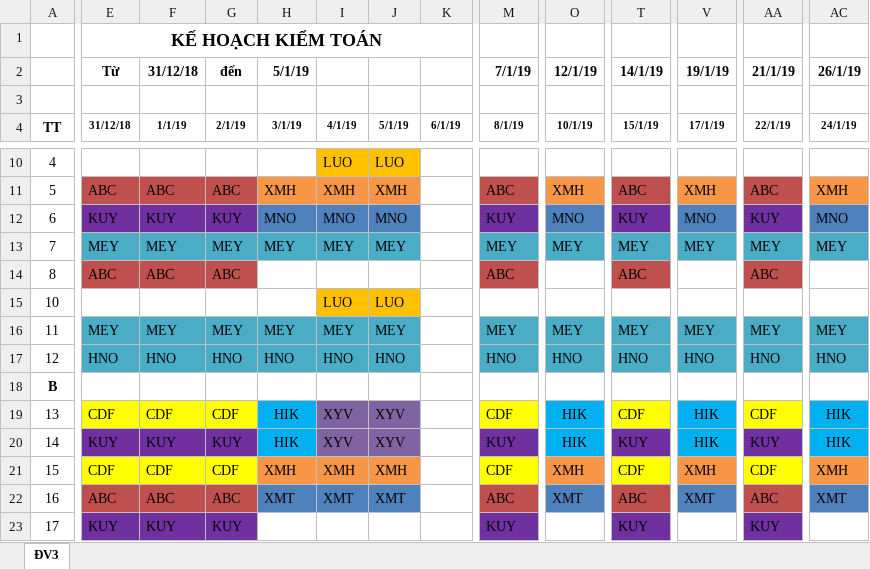
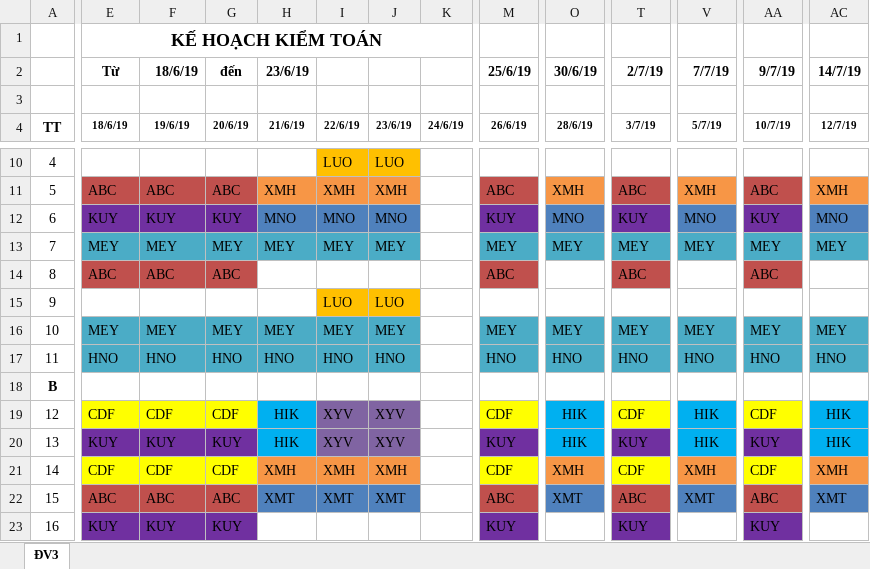
Before and after one commit to thanhln1/QL_CONG_TAC, an Excel workbook: Template/DV3.xlsx, sheet ĐV3, drawn as a sheet; only a part is shown, gaps mark what is left out; values as stored, in another font and other column widths than the file's, no borders; the diff covers the shown part only; the diff names each change by its address in the sheet, - before the commit and + after, or states it on an @@ line.

```diff
--- a/Template/DV3.xlsx (sheet ĐV3)
+++ b/Template/DV3.xlsx (sheet ĐV3)
-F2 (19/6/19): 31/12/18
+F2 (19/6/19): 18/6/19
-H2 (21/6/19): 5/1/19
+H2 (21/6/19): 23/6/19
-M2 (26/6/19): 7/1/19
+M2 (26/6/19): 25/6/19
-O2 (28/6/19): 12/1/19
+O2 (28/6/19): 30/6/19
-T2 (3/7/19): 14/1/19
+T2 (3/7/19): 2/7/19
-V2 (5/7/19): 19/1/19
+V2 (5/7/19): 7/7/19
-AA2 (10/7/19): 21/1/19
+AA2 (10/7/19): 9/7/19
-AC2 (12/7/19): 26/1/19
+AC2 (12/7/19): 14/7/19
-E4: 31/12/18
+E4: 18/6/19
-F4: 1/1/19
+F4: 19/6/19
-G4: 2/1/19
+G4: 20/6/19
-H4: 3/1/19
+H4: 21/6/19
-I4: 4/1/19
+I4: 22/6/19
-J4: 5/1/19
+J4: 23/6/19
-K4: 6/1/19
+K4: 24/6/19
-M4: 8/1/19
+M4: 26/6/19
-O4: 10/1/19
+O4: 28/6/19
-T4: 15/1/19
+T4: 3/7/19
-V4: 17/1/19
+V4: 5/7/19
-AA4: 22/1/19
+AA4: 10/7/19
-AC4: 24/1/19
+AC4: 12/7/19
-A15 (TT): 10
+A15 (TT): 9
-A16 (TT): 11
+A16 (TT): 10
-A17 (TT): 12
+A17 (TT): 11
-A19 (TT): 13
+A19 (TT): 12
-A20 (TT): 14
+A20 (TT): 13
-A21 (TT): 15
+A21 (TT): 14
-A22 (TT): 16
+A22 (TT): 15
-A23 (TT): 17
+A23 (TT): 16
```
Also changed, not shown: 15 edited cells elsewhere in this sheet, Template/test.xlsx, 12 other files.
